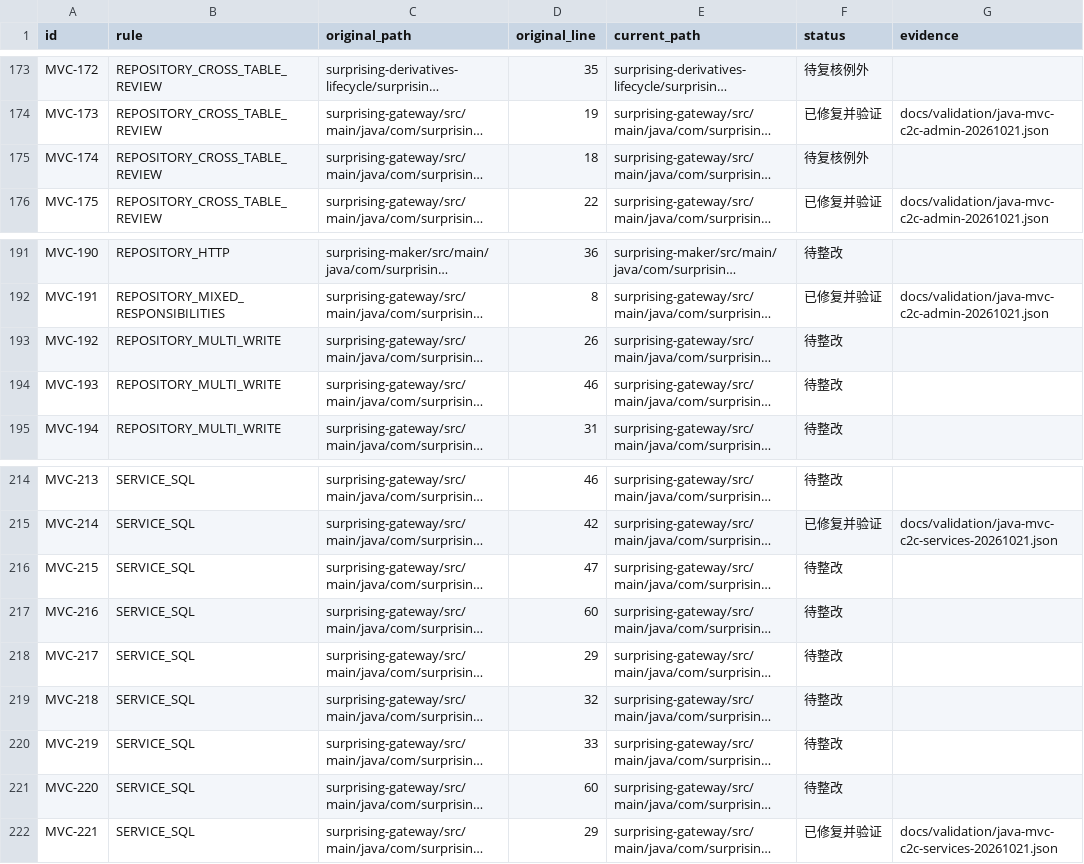
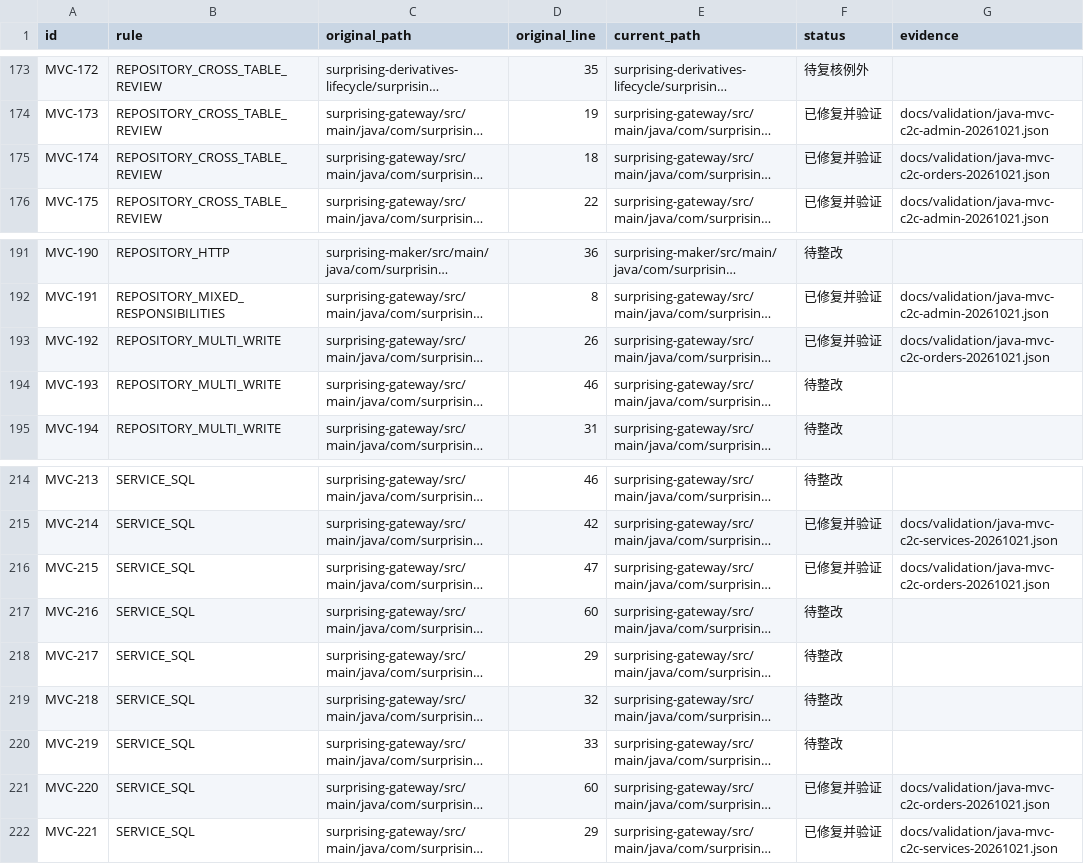
Before and after one commit to lilaizhencn/surprising-ex, a CSV file: docs/audit/java-mvc-remediation-status-20261021.csv, drawn as a sheet; only a part is shown, gaps mark what is left out; long unchanged cells end in …; the diff names each change by its address in the sheet, - before the commit and + after, or states it on an @@ line.

Commit message:
refactor(c2c): split quote order and event persistence

```diff
--- a/docs/audit/java-mvc-remediation-status-20261021.csv
+++ b/docs/audit/java-mvc-remediation-status-20261021.csv
-F175 (status): 待复核例外
+F175 (status): 已修复并验证
-G175 (evidence): (empty)
+G175 (evidence): docs/validation/java-mvc-c2c-orders-20261021.json
-F193 (status): 待整改
+F193 (status): 已修复并验证
-G193 (evidence): (empty)
+G193 (evidence): docs/validation/java-mvc-c2c-orders-20261021.json
-F216 (status): 待整改
+F216 (status): 已修复并验证
-G216 (evidence): (empty)
+G216 (evidence): docs/validation/java-mvc-c2c-orders-20261021.json
-F221 (status): 待整改
+F221 (status): 已修复并验证
-G221 (evidence): (empty)
+G221 (evidence): docs/validation/java-mvc-c2c-orders-20261021.json
```
Also changed, not shown: 34 other files.
